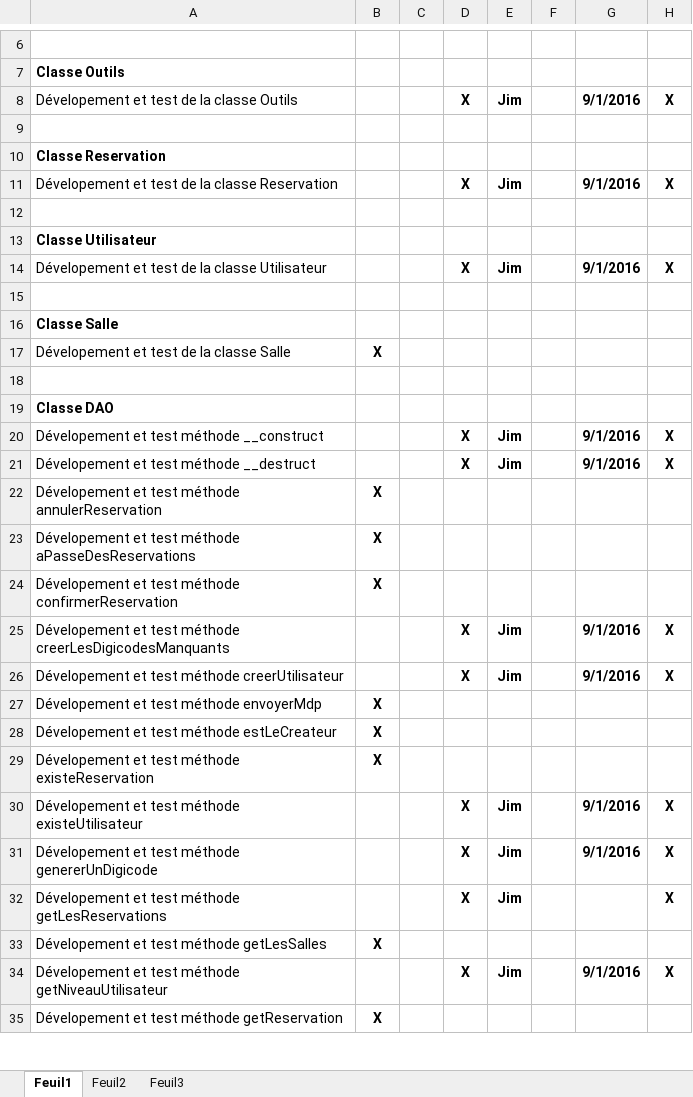
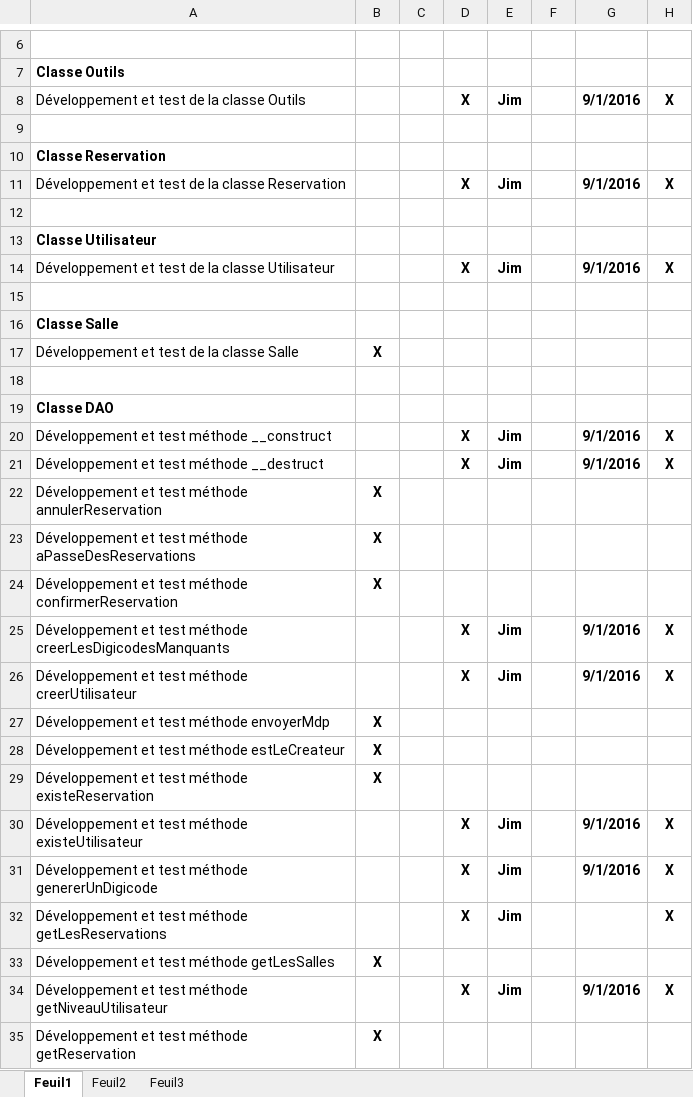
Before and after one commit to delasalle-sio-boutin/m.m2l, an Excel workbook: gestion-projet/Liste des taches.xlsx, sheet Feuil1, drawn as a sheet; only a part is shown, gaps mark what is left out; values as stored, in another font and other column widths than the file's, no borders; the diff covers the shown part only; the diff names each change by its address in the sheet, - before the commit and + after, or states it on an @@ line.

Commit message:
Correction de la liste des tâches

```diff
--- a/gestion-projet/Liste des taches.xlsx (sheet Feuil1)
+++ b/gestion-projet/Liste des taches.xlsx (sheet Feuil1)
-A8: Dévelopement et test de la classe Outils
+A8: Développement et test de la classe Outils
-A11: Dévelopement et test…
+A11: Développement et test…
-A14: Dévelopement et test…
+A14: Développement et test…
-A17: Dévelopement et test de la classe Salle
+A17: Développement et test de la classe Salle
-A20: Dévelopement et test méthode __construct
+A20: Développement et test méthode __construct
-A21: Dévelopement et test méthode __destruct
+A21: Développement et test méthode __destruct
-A22: Dévelopement et test…
+A22: Développement et test…
-A23: Dévelopement et test…
+A23: Développement et test…
-A24: Dévelopement et test…
+A24: Développement et test…
-A25: Dévelopement et test…
+A25: Développement et test…
-A26: Dévelopement et test…
+A26: Développement et test…
-A27: Dévelopement et test méthode envoyerMdp
+A27: Développement et test méthode envoyerMdp
-A28: Dévelopement et test méthode estLeCreateur
+A28: Développement et test méthode estLeCreateur
-A29: Dévelopement et test…
+A29: Développement et test…
-A30: Dévelopement et test…
+A30: Développement et test…
-A31: Dévelopement et test…
+A31: Développement et test…
-A32: Dévelopement et test…
+A32: Développement et test…
-A33: Dévelopement et test méthode getLesSalles
+A33: Développement et test méthode getLesSalles
-A34: Dévelopement et test…
+A34: Développement et test…
-A35: Dévelopement et test méthode getReservation
+A35: Développement et test méthode getReservation
```
Also changed, not shown: 27 edited cells elsewhere in this sheet.
